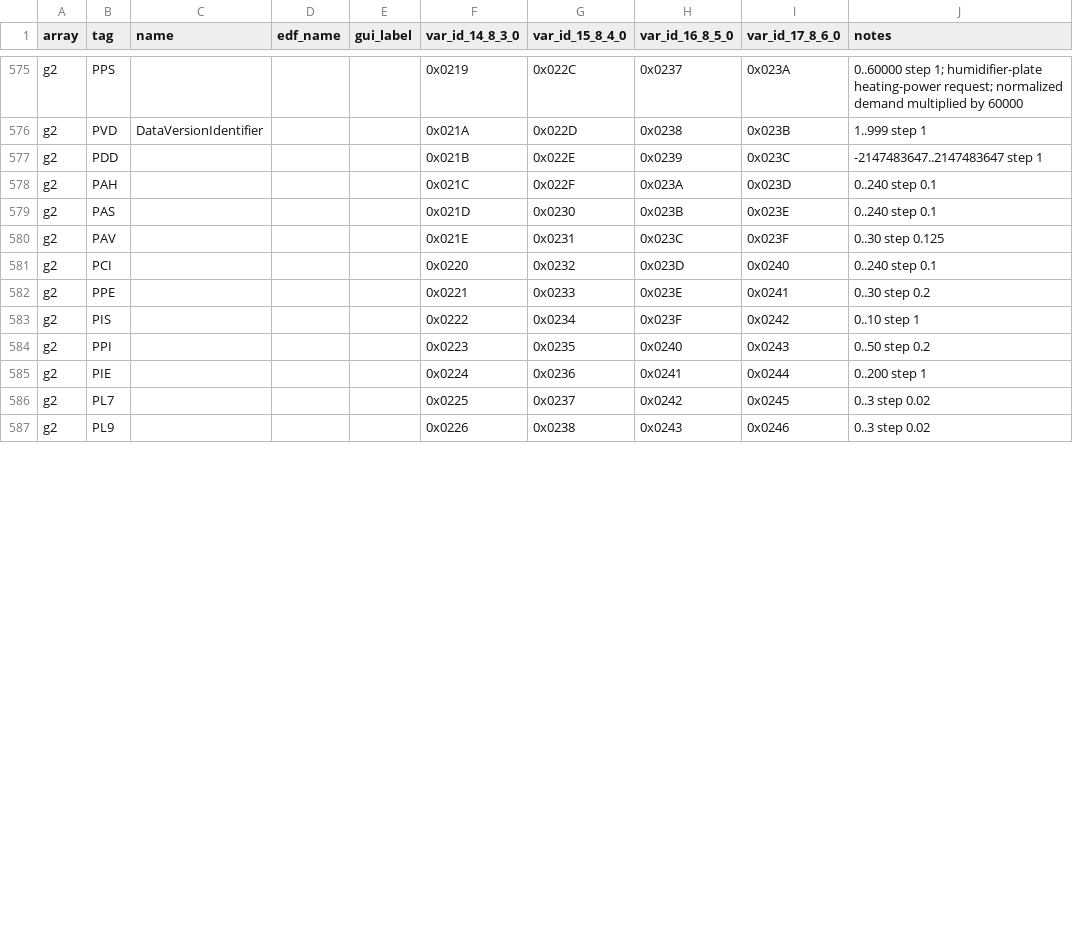
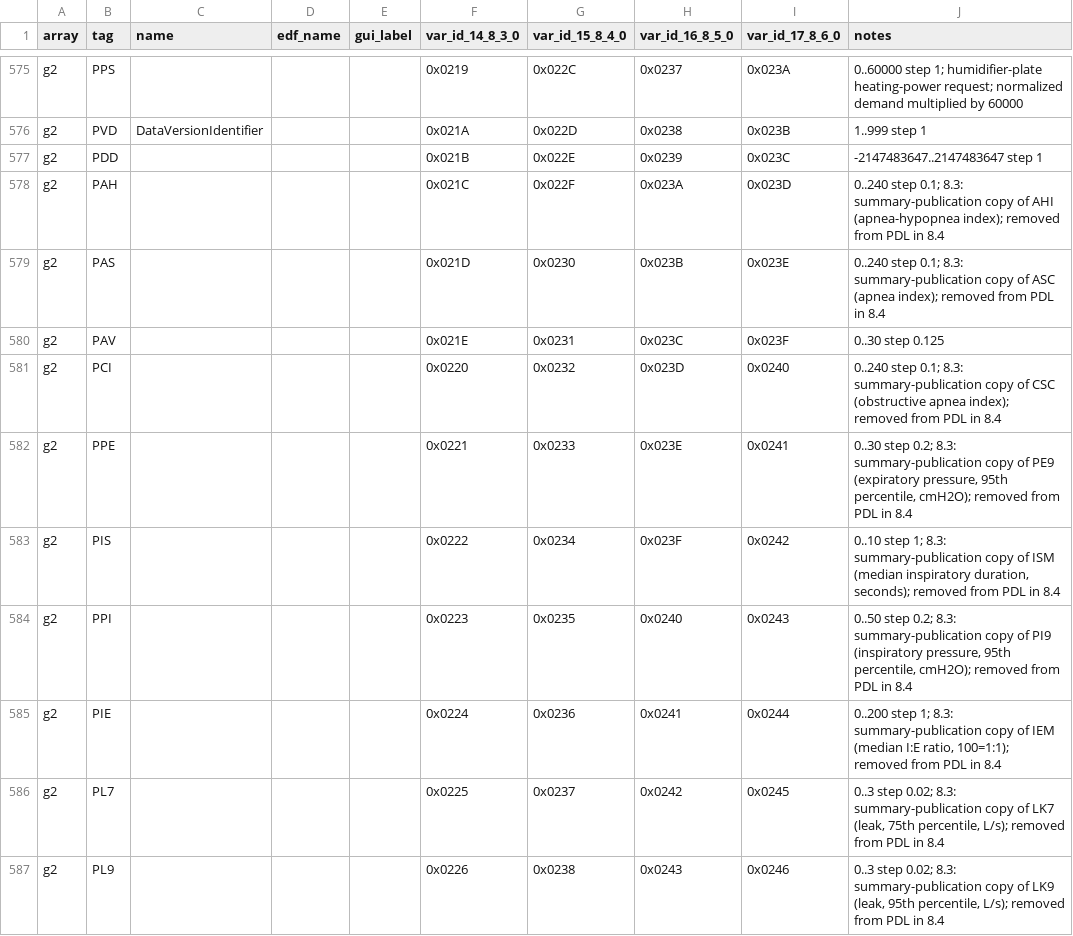
Before and after one commit to Plantucha/airbreak-plus, a TSV file: docs/as11/var_reference.tsv, drawn as a sheet; only a part is shown, gaps mark what is left out; the diff covers the shown part only.

Commit message:
as11: var_reference: PDL counters, pressure history, reminders and errors

```diff
--- a/docs/as11/var_reference.tsv
+++ b/docs/as11/var_reference.tsv
@@ -577,11 +577,11 @@ g2	PVD	DataVersionIdentifier			0x021A	0x022D	0x0238	0x023B	1..999 step 1
 g2	PDD				0x021B	0x022E	0x0239	0x023C	-2147483647..2147483647 step 1
-g2	PAH				0x021C	0x022F	0x023A	0x023D	0..240 step 0.1
-g2	PAS				0x021D	0x0230	0x023B	0x023E	0..240 step 0.1
+g2	PAH				0x021C	0x022F	0x023A	0x023D	0..240 step 0.1; 8.3: summary-publication copy of AHI (apnea-hypopnea index); removed from PDL in 8.4
+g2	PAS				0x021D	0x0230	0x023B	0x023E	0..240 step 0.1; 8.3: summary-publication copy of ASC (apnea index); removed from PDL in 8.4
 g2	PAV				0x021E	0x0231	0x023C	0x023F	0..30 step 0.125
-g2	PCI				0x0220	0x0232	0x023D	0x0240	0..240 step 0.1
-g2	PPE				0x0221	0x0233	0x023E	0x0241	0..30 step 0.2
-g2	PIS				0x0222	0x0234	0x023F	0x0242	0..10 step 1
-g2	PPI				0x0223	0x0235	0x0240	0x0243	0..50 step 0.2
-g2	PIE				0x0224	0x0236	0x0241	0x0244	0..200 step 1
-g2	PL7				0x0225	0x0237	0x0242	0x0245	0..3 step 0.02
-g2	PL9				0x0226	0x0238	0x0243	0x0246	0..3 step 0.02
+g2	PCI				0x0220	0x0232	0x023D	0x0240	0..240 step 0.1; 8.3: summary-publication copy of CSC (obstructive apnea index); removed from PDL in 8.4
+g2	PPE				0x0221	0x0233	0x023E	0x0241	0..30 step 0.2; 8.3: summary-publication copy of PE9 (expiratory pressure, 95th percentile, cmH2O); removed from PDL in 8.4
+g2	PIS				0x0222	0x0234	0x023F	0x0242	0..10 step 1; 8.3: summary-publication copy of ISM (median inspiratory duration, seconds); removed from PDL in 8.4
+g2	PPI				0x0223	0x0235	0x0240	0x0243	0..50 step 0.2; 8.3: summary-publication copy of PI9 (inspiratory pressure, 95th percentile, cmH2O); removed from PDL in 8.4
+g2	PIE				0x0224	0x0236	0x0241	0x0244	0..200 step 1; 8.3: summary-publication copy of IEM (median I:E ratio, 100=1:1); removed from PDL in 8.4
+g2	PL7				0x0225	0x0237	0x0242	0x0245	0..3 step 0.02; 8.3: summary-publication copy of LK7 (leak, 75th percentile, L/s); removed from PDL in 8.4
+g2	PL9				0x0226	0x0238	0x0243	0x0246	0..3 step 0.02; 8.3: summary-publication copy of LK9 (leak, 95th percentile, L/s); removed from PDL in 8.4
```
Also changed, not shown: 54 edited cells elsewhere in this file.
